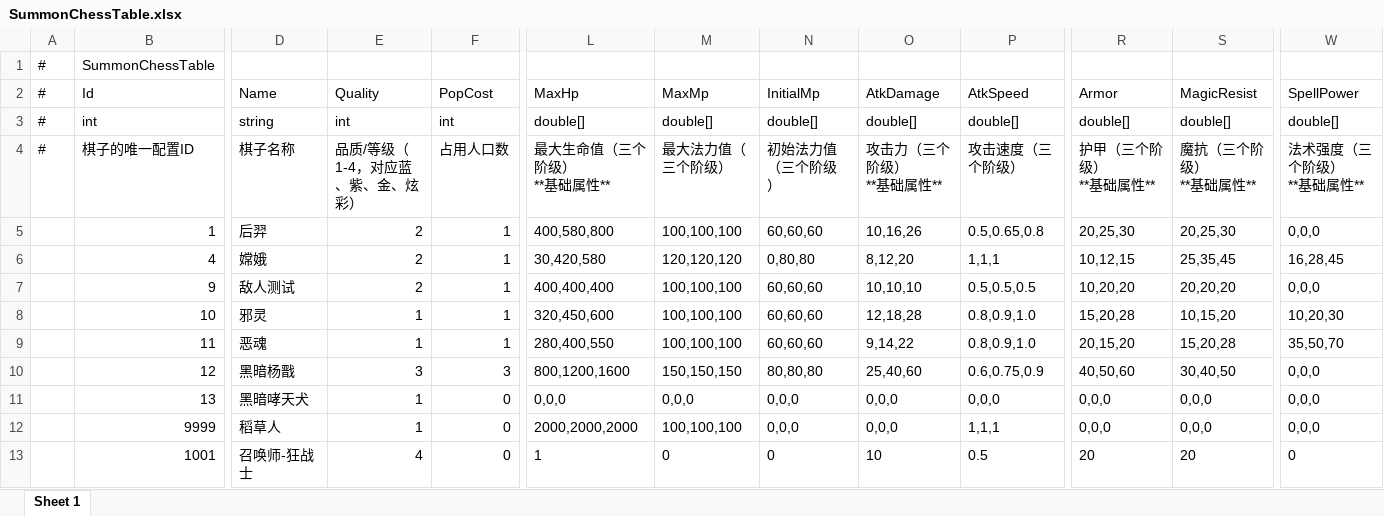
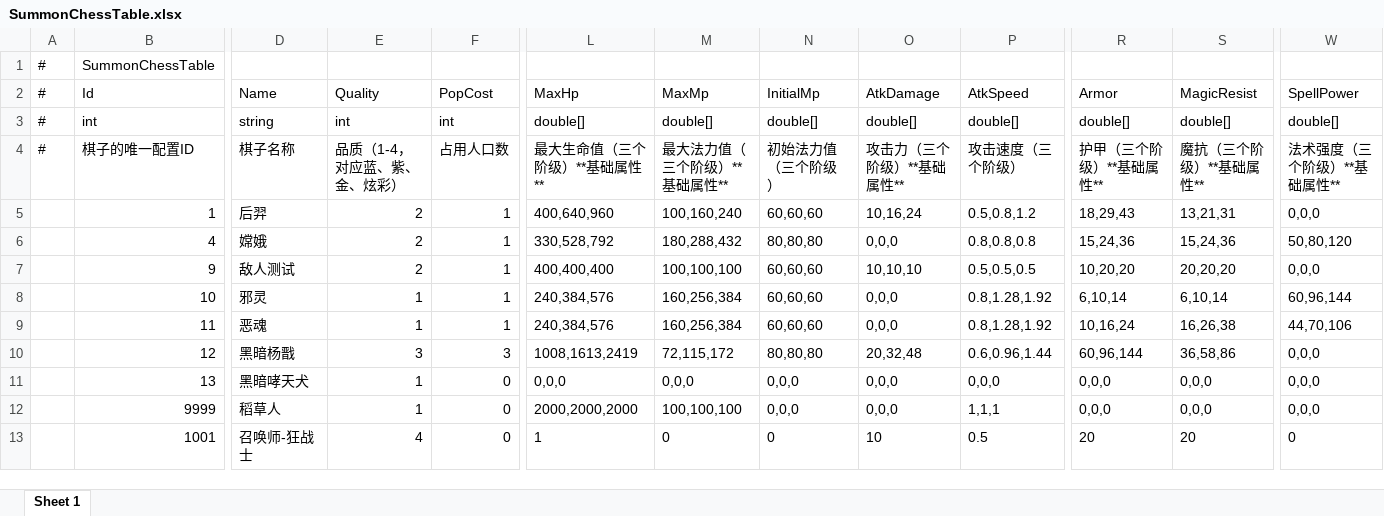
Before and after one commit to TXYzznc/GP, an Excel workbook: AAAGameData/DataTables/SummonChessTable.xlsx, sheet Sheet 1, drawn as a sheet; only a part is shown, gaps mark what is left out; values as stored, in another font and other column widths than the file's, no borders; ↵ is a line break in a cell; the diff names each change by its address in the sheet, - before the commit and + after, or states it on an @@ line.

Commit message:
数据：更新Buff、物品、词缀、特效等配置表
- 更新 BuffTable 数据结构与数值
- 更新 ItemTable 物品配置
- 更新 AffixTable 词缀配置
- 更新 SpecialEffectTable 特效配置
- 更新 SummonChessTable 棋子配置

```diff
--- a/AAAGameData/DataTables/SummonChessTable.xlsx (sheet Sheet 1)
+++ b/AAAGameData/DataTables/SummonChessTable.xlsx (sheet Sheet 1)
-E4 (Quality): 品质/等级（1-4，对应蓝、紫、金、炫彩）
+E4 (Quality): 品质（1-4，对应蓝、紫、金、炫彩）
-L4 (MaxHp): 最大生命值（三个阶级） ↵ **基础属性**
+L4 (MaxHp): 最大生命值（三个阶级）**基础属性**
-M4 (MaxMp): 最大法力值（三个阶级）
+M4 (MaxMp): 最大法力值（三个阶级）**基础属性**
-O4 (AtkDamage): 攻击力（三个阶级） ↵ **基础属性**
+O4 (AtkDamage): 攻击力（三个阶级）**基础属性**
-R4 (Armor): 护甲（三个阶级） ↵ **基础属性**
+R4 (Armor): 护甲（三个阶级）**基础属性**
-S4 (MagicResist): 魔抗（三个阶级） ↵ **基础属性**
+S4 (MagicResist): 魔抗（三个阶级）**基础属性**
-W4 (SpellPower): 法术强度（三个阶级） ↵ **基础属性**
+W4 (SpellPower): 法术强度（三个阶级）**基础属性**
-L5 (MaxHp): 400,580,800
+L5 (MaxHp): 400,640,960
-M5 (MaxMp): 100,100,100
+M5 (MaxMp): 100,160,240
-O5 (AtkDamage): 10,16,26
+O5 (AtkDamage): 10,16,24
-P5 (AtkSpeed): 0.5,0.65,0.8
+P5 (AtkSpeed): 0.5,0.8,1.2
-R5 (Armor): 20,25,30
+R5 (Armor): 18,29,43
-S5 (MagicResist): 20,25,30
+S5 (MagicResist): 13,21,31
-L6 (MaxHp): 30,420,580
+L6 (MaxHp): 330,528,792
-M6 (MaxMp): 120,120,120
+M6 (MaxMp): 180,288,432
-N6 (InitialMp): 0,80,80
+N6 (InitialMp): 80,80,80
-O6 (AtkDamage): 8,12,20
+O6 (AtkDamage): 0,0,0
-P6 (AtkSpeed): 1,1,1
+P6 (AtkSpeed): 0.8,0.8,0.8
-R6 (Armor): 10,12,15
+R6 (Armor): 15,24,36
-S6 (MagicResist): 25,35,45
+S6 (MagicResist): 15,24,36
-W6 (SpellPower): 16,28,45
+W6 (SpellPower): 50,80,120
-L8 (MaxHp): 320,450,600
+L8 (MaxHp): 240,384,576
-M8:M9 (MaxMp): 100,100,100
+M8:M9 (MaxMp): 160,256,384
-O8 (AtkDamage): 12,18,28
+O8 (AtkDamage): 0,0,0
-P8:P9 (AtkSpeed): 0.8,0.9,1.0
+P8:P9 (AtkSpeed): 0.8,1.28,1.92
-R8 (Armor): 15,20,28
+R8 (Armor): 6,10,14
-S8 (MagicResist): 10,15,20
+S8 (MagicResist): 6,10,14
-W8 (SpellPower): 10,20,30
+W8 (SpellPower): 60,96,144
-L9 (MaxHp): 280,400,550
+L9 (MaxHp): 240,384,576
-O9 (AtkDamage): 9,14,22
+O9 (AtkDamage): 0,0,0
-R9 (Armor): 20,15,20
+R9 (Armor): 10,16,24
-S9 (MagicResist): 15,20,28
+S9 (MagicResist): 16,26,38
-W9 (SpellPower): 35,50,70
+W9 (SpellPower): 44,70,106
-L10 (MaxHp): 800,1200,1600
+L10 (MaxHp): 1008,1613,2419
-M10 (MaxMp): 150,150,150
+M10 (MaxMp): 72,115,172
-O10 (AtkDamage): 25,40,60
+O10 (AtkDamage): 20,32,48
-P10 (AtkSpeed): 0.6,0.75,0.9
+P10 (AtkSpeed): 0.6,0.96,1.44
-R10 (Armor): 40,50,60
+R10 (Armor): 60,96,144
-S10 (MagicResist): 30,40,50
+S10 (MagicResist): 36,58,86
```
Also changed, not shown: AAAGameData/DataTables/AffixTable.xlsx, AAAGameData/DataTables/BuffTable.xlsx, 7 other files.
